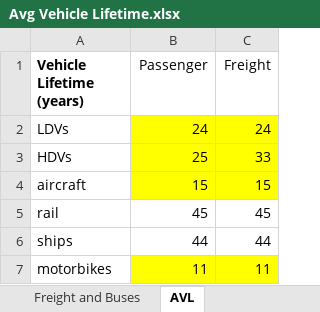
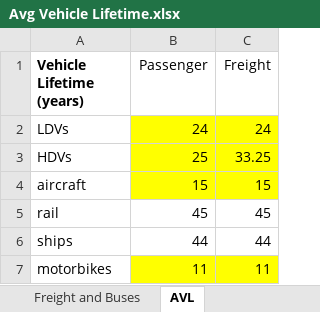
Before and after one commit to EnergyInnovation/eps-mexico, an Excel workbook: InputData/trans/AVL/Avg Vehicle Lifetime.xlsx, sheet AVL, drawn as a sheet; values as stored, in another font and other column widths than the file's, no borders; the diff names each change by its address in the sheet, - before the commit and + after, or states it on an @@ line.

```diff
--- a/InputData/trans/AVL/Avg Vehicle Lifetime.xlsx (sheet AVL)
+++ b/InputData/trans/AVL/Avg Vehicle Lifetime.xlsx (sheet AVL)
-C3 (Freight): 33
+C3 (Freight): 33.25
```
Also changed, not shown: formulas that keep their value, charts or pictures, 1 other file.
